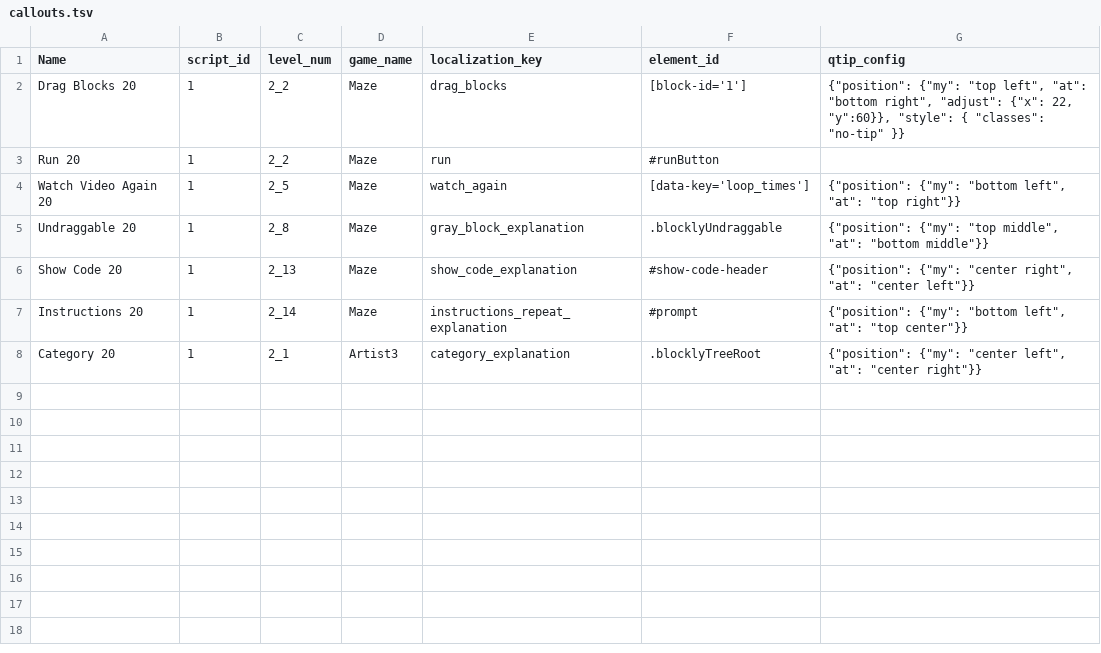
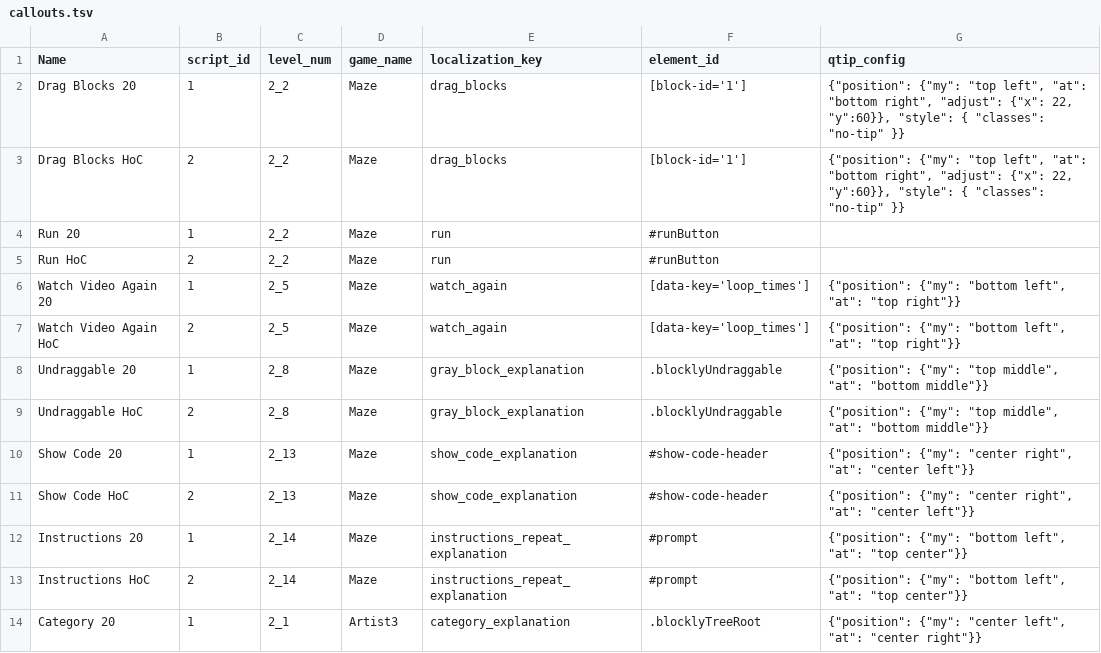
Before and after one commit to safihamid/dashboard, a TSV file: config/callouts.tsv, drawn as a sheet; the diff names each change by its address in the sheet, - before the commit and + after, or states it on an @@ line.

Commit message:
Add relevant callouts to HoC

```diff
--- a/config/callouts.tsv
+++ b/config/callouts.tsv
+row 3: Drag Blocks HoC | 2 | 2_2 | Maze | drag_blocks | [block-id='1'] | {"position": {"my": "top left", "at": "bottom right", "adjust": {"x": 22, "y":60}}, "style": { "classes": "no-tip" }}
+row 5: Run HoC | 2 | 2_2 | Maze | run | #runButton
+row 7: Watch Video Again HoC | 2 | 2_5 | Maze | watch_again | [data-key='loop_times'] | {"position": {"my": "bottom left", "at": "top right"}}
+row 9: Undraggable HoC | 2 | 2_8 | Maze | gray_block_explanation | .blocklyUndraggable | {"position": {"my": "top middle", "at": "bottom middle"}}
+row 11: Show Code HoC | 2 | 2_13 | Maze | show_code_explanation | #show-code-header | {"position": {"my": "center right", "at": "center left"}}
+row 13: Instructions HoC | 2 | 2_14 | Maze | instructions_repeat_explanation | #prompt | {"position": {"my": "bottom left", "at": "top center"}}
```
Also changed, not shown: 1 other file.
